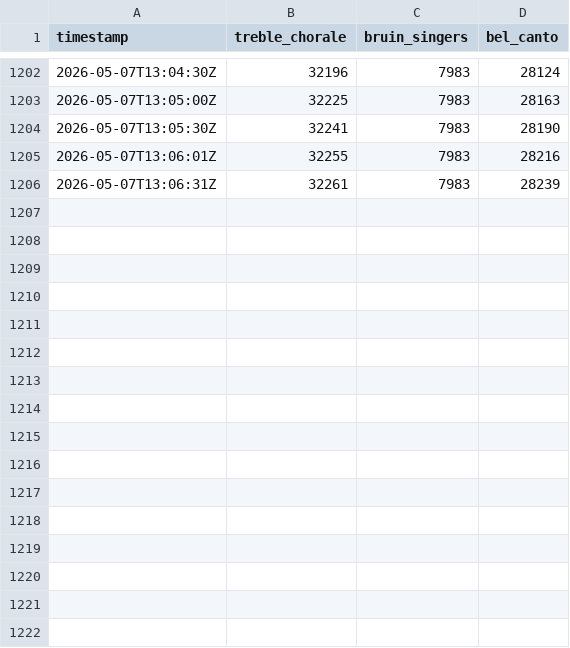
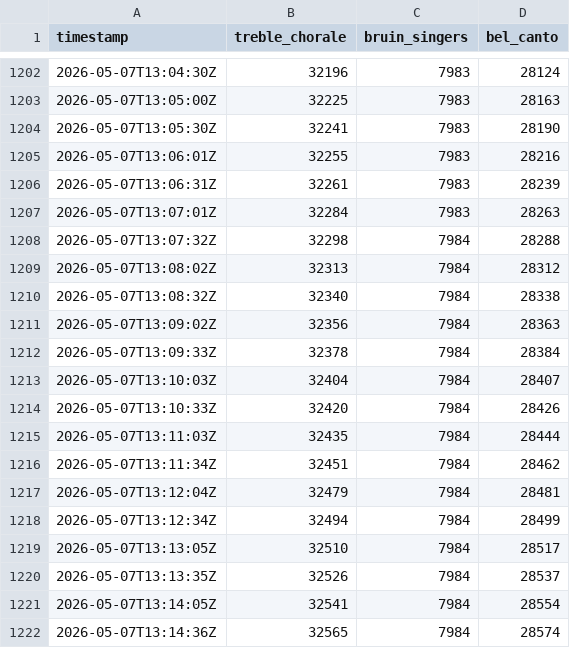
Before and after one commit to ssuffian/radio-station-checker, a CSV file: data/votes.csv, drawn as a sheet; only a part is shown, gaps mark what is left out.

Commit message:
chore: update votes data

```diff
--- a/data/votes.csv
+++ b/data/votes.csv
@@ -1206 +1206,17 @@ timestamp,treble_chorale,bruin_singers,bel_canto
 2026-05-07T13:06:31Z,32261,7983,28239
+2026-05-07T13:07:01Z,32284,7983,28263
+2026-05-07T13:07:32Z,32298,7984,28288
+2026-05-07T13:08:02Z,32313,7984,28312
+2026-05-07T13:08:32Z,32340,7984,28338
+2026-05-07T13:09:02Z,32356,7984,28363
+2026-05-07T13:09:33Z,32378,7984,28384
+2026-05-07T13:10:03Z,32404,7984,28407
+2026-05-07T13:10:33Z,32420,7984,28426
+2026-05-07T13:11:03Z,32435,7984,28444
+2026-05-07T13:11:34Z,32451,7984,28462
+2026-05-07T13:12:04Z,32479,7984,28481
+2026-05-07T13:12:34Z,32494,7984,28499
+2026-05-07T13:13:05Z,32510,7984,28517
+2026-05-07T13:13:35Z,32526,7984,28537
+2026-05-07T13:14:05Z,32541,7984,28554
+2026-05-07T13:14:36Z,32565,7984,28574
```
